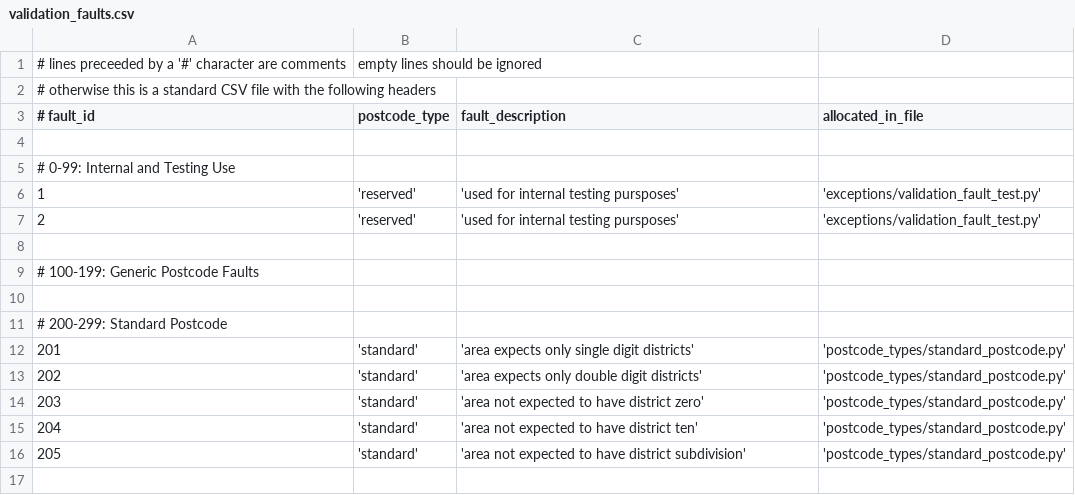
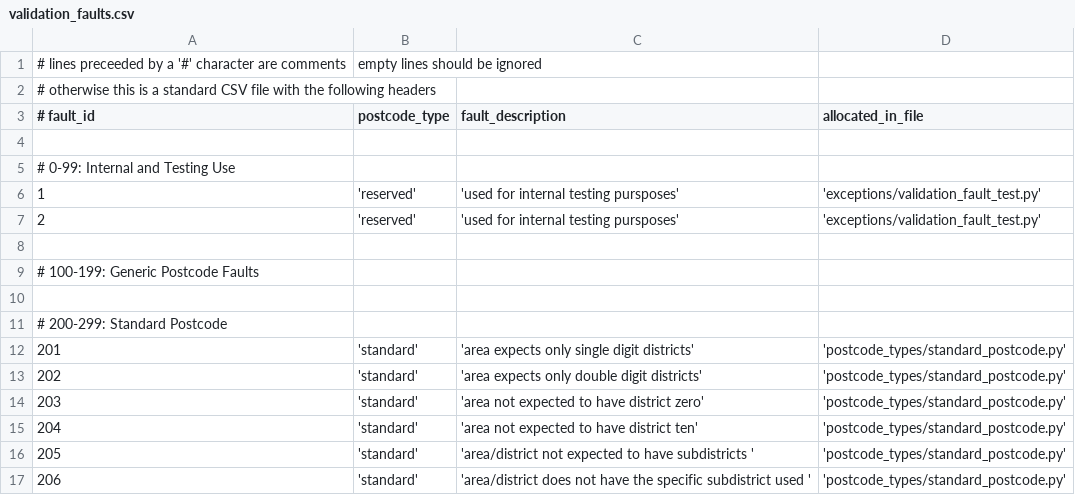
Before and after one commit to WintersDeep/wintersdeep_postcode, a CSV file: reference/validation_faults.csv, drawn as a sheet.

Commit message:
ADDED: ability to set specific subdivided districts - Validate on StandardPostcode is becoming a bit messy, may need to break it out.

```diff
--- a/reference/validation_faults.csv
+++ b/reference/validation_faults.csv
@@ -15,2 +15,3 @@
 204, 'standard', 'area not expected to have district ten', 'postcode_types/standard_postcode.py'
-205, 'standard', 'area not expected to have district subdivision', 'postcode_types/standard_postcode.py'
+205, 'standard', 'area/district not expected to have subdistricts ', 'postcode_types/standard_postcode.py'
+206, 'standard', 'area/district does not have the specific subdistrict used ', 'postcode_types/standard_postcode.py'
```
Also changed, not shown: 3 other files.
